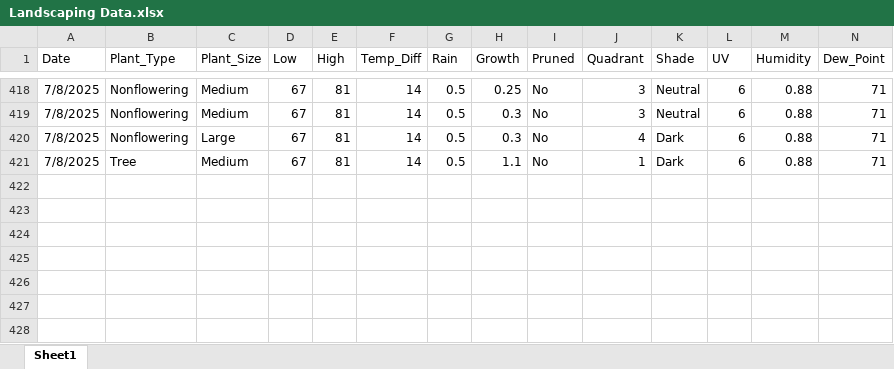
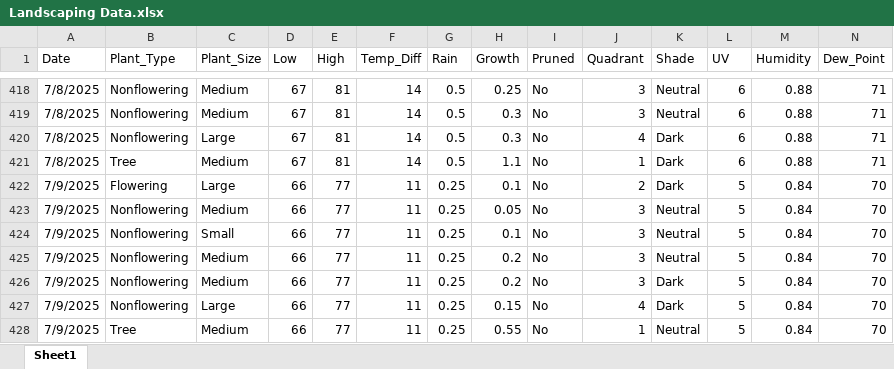
Before and after one commit to WVF-1/Summer-Research-Project, an Excel workbook: Landscaping Data.xlsx, sheet Sheet1, drawn as a sheet; only a part is shown, gaps mark what is left out; values as stored, in another font and other column widths than the file's, no borders; rows hold the shown columns only; the diff names each change by its address in the sheet, - before the commit and + after, or states it on an @@ line.

Commit message:
Add files via upload

```diff
--- a/Landscaping Data.xlsx (sheet Sheet1)
+++ b/Landscaping Data.xlsx (sheet Sheet1)
+row 422: 7/9/2025 | Flowering | Large | 66 | 77 | 11 | 0.25 | 0.1 | No | 2 | Dark | 5 | 0.84 | 70
+row 423: 7/9/2025 | Nonflowering | Medium | 66 | 77 | 11 | 0.25 | 0.05 | No | 3 | Neutral | 5 | 0.84 | 70
+row 424: 7/9/2025 | Nonflowering | Small | 66 | 77 | 11 | 0.25 | 0.1 | No | 3 | Neutral | 5 | 0.84 | 70
+row 425: 7/9/2025 | Nonflowering | Medium | 66 | 77 | 11 | 0.25 | 0.2 | No | 3 | Neutral | 5 | 0.84 | 70
+row 426: 7/9/2025 | Nonflowering | Medium | 66 | 77 | 11 | 0.25 | 0.2 | No | 3 | Dark | 5 | 0.84 | 70
+row 427: 7/9/2025 | Nonflowering | Large | 66 | 77 | 11 | 0.25 | 0.15 | No | 4 | Dark | 5 | 0.84 | 70
+row 428: 7/9/2025 | Tree | Medium | 66 | 77 | 11 | 0.25 | 0.55 | No | 1 | Neutral | 5 | 0.84 | 70
```
